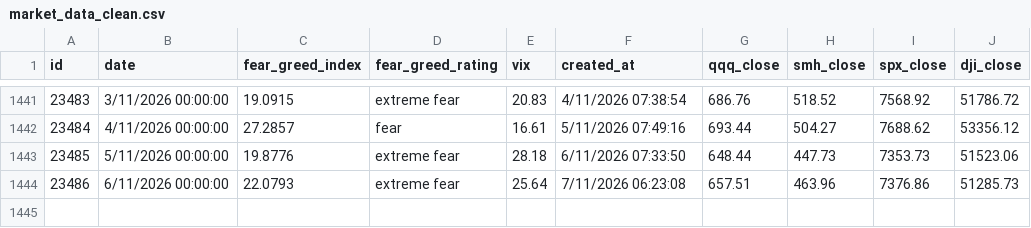
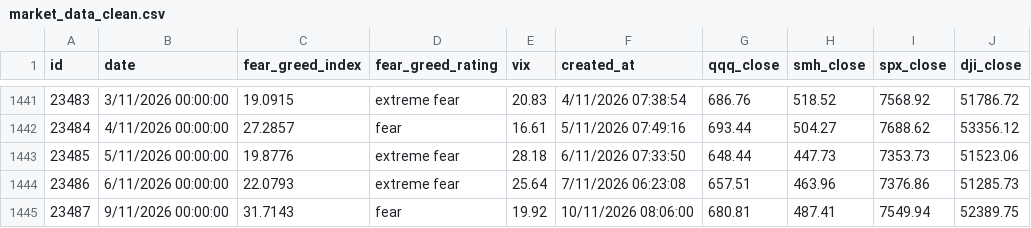
Before and after one commit to Yiting0210/panic-index-dashboard, a CSV file: data/market_data_clean.csv, drawn as a sheet; only a part is shown, gaps mark what is left out; the diff names each change by its address in the sheet, - before the commit and + after, or states it on an @@ line.

```diff
--- a/data/market_data_clean.csv
+++ b/data/market_data_clean.csv
+row 1445: 23487 | 9/11/2026 00:00:00 | 31.7143 | fear | 19.92 | 10/11/2026 08:06:00 | 680.81 | 487.41 | 7549.94 | 52389.75
```
